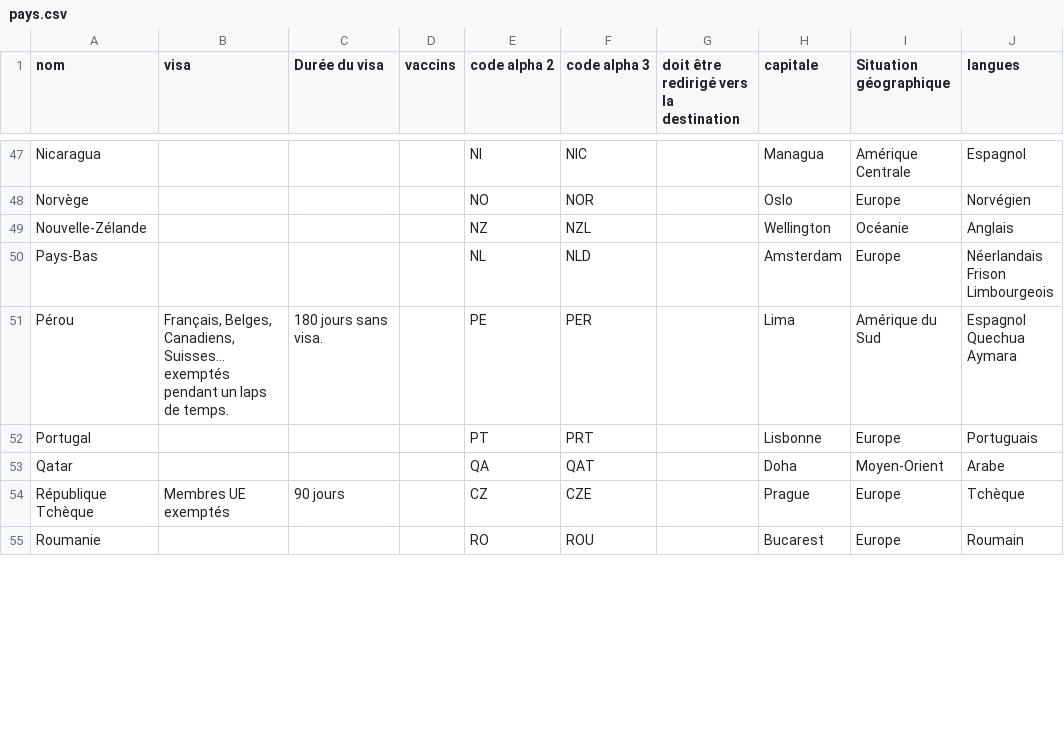
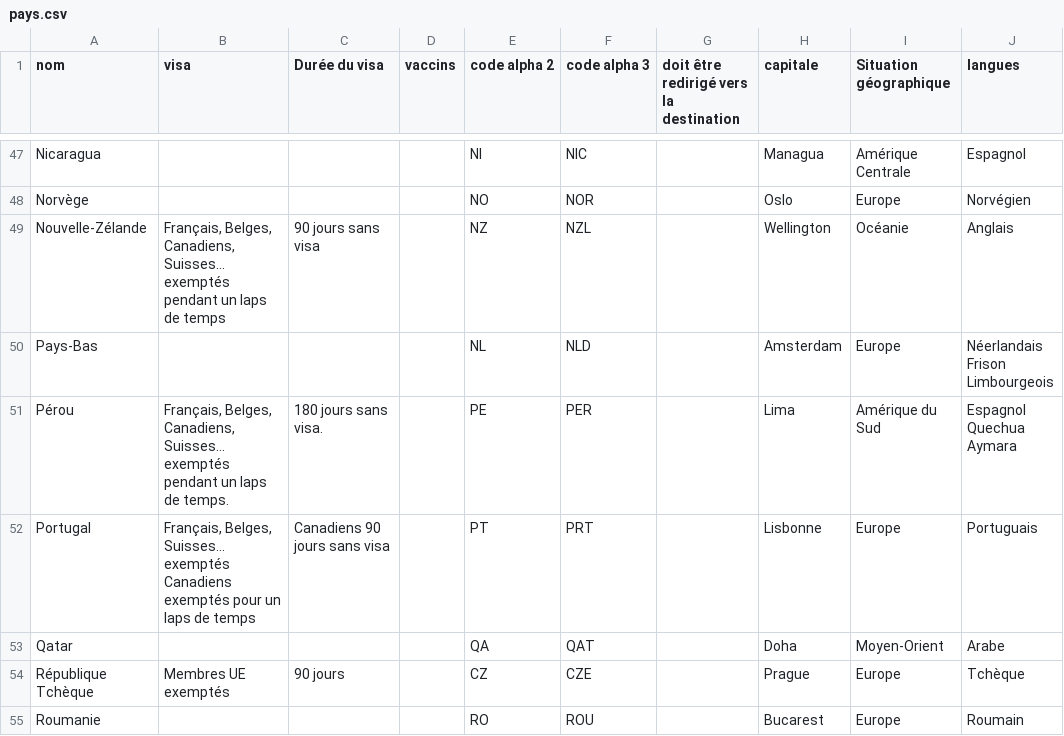
Before and after one commit to guilhemVB/Pegase, a CSV file: web/files/pays.csv, drawn as a sheet; only a part is shown, gaps mark what is left out; ↵ is a line break in a cell; the diff covers the shown part only; the diff names each change by its address in the sheet, - before the commit and + after, or states it on an @@ line.

Commit message:
new destinations

```diff
--- a/web/files/pays.csv
+++ b/web/files/pays.csv
-B49 (visa): (empty)
+B49 (visa): Français, Belges, Canadiens, Suisses... exemptés pendant un laps de temps
-C49 (Durée du visa): (empty)
+C49 (Durée du visa): 90 jours sans visa
-B52 (visa): (empty)
+B52 (visa): Français, Belges, Suisses... exemptés ↵ Canadiens exemptés pour un laps de temps
-C52 (Durée du visa): (empty)
+C52 (Durée du visa): Canadiens 90 jours sans visa
```
Also changed, not shown: 16 edited cells elsewhere in this file, 7 other files.
